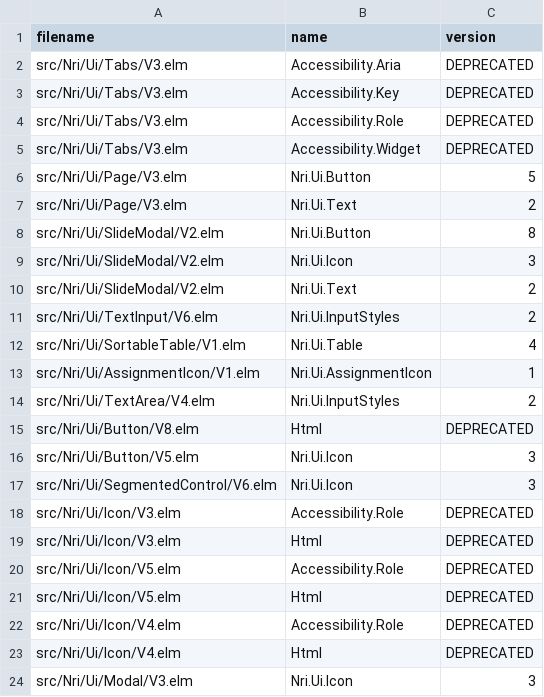
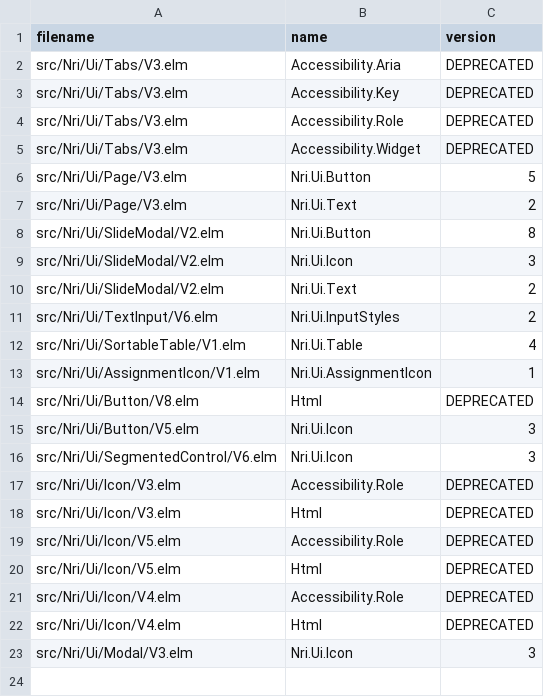
Before and after one commit to NoRedInk/noredink-ui, a CSV file: script/deprecated-imports.csv, drawn as a sheet.

Commit message:
upgrade TextArea to new InputStyles

```diff
--- a/script/deprecated-imports.csv
+++ b/script/deprecated-imports.csv
@@ -13,3 +13,2 @@ src/Nri/Ui/SortableTable/V1.elm,Nri.Ui.Table,4
 src/Nri/Ui/AssignmentIcon/V1.elm,Nri.Ui.AssignmentIcon,1
-src/Nri/Ui/TextArea/V4.elm,Nri.Ui.InputStyles,2
 src/Nri/Ui/Button/V8.elm,Html,DEPRECATED
```
Also changed, not shown: 1 other file.
